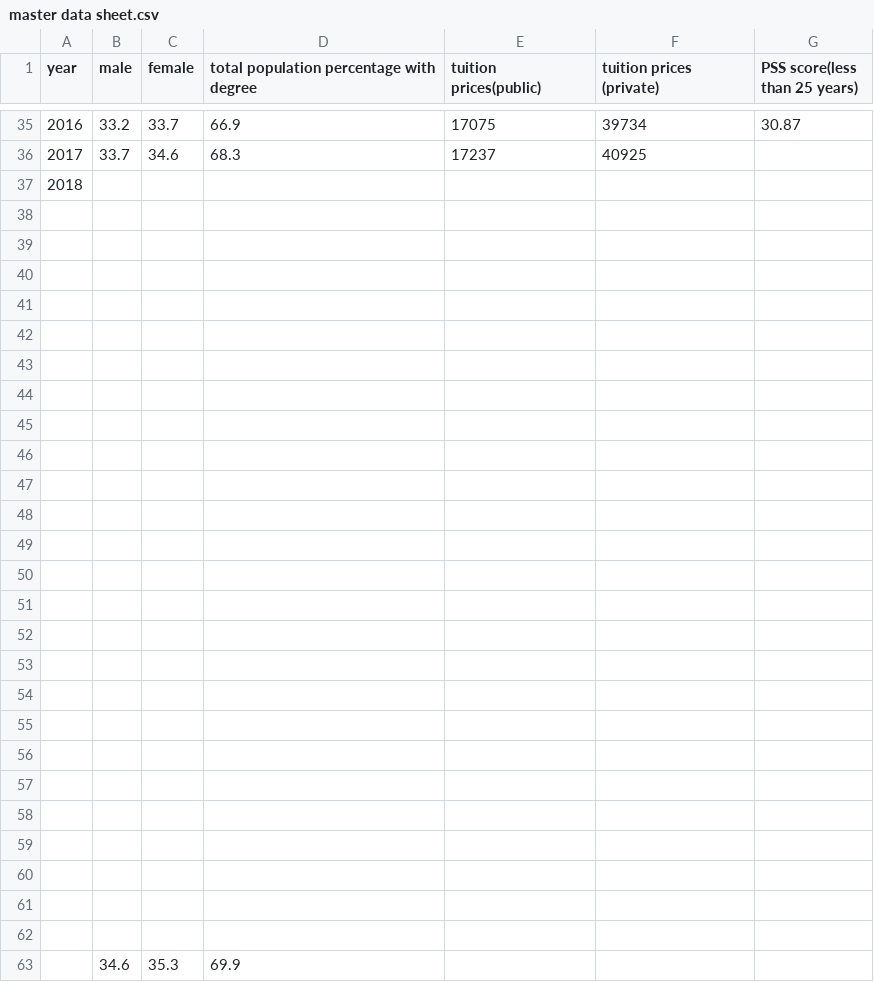
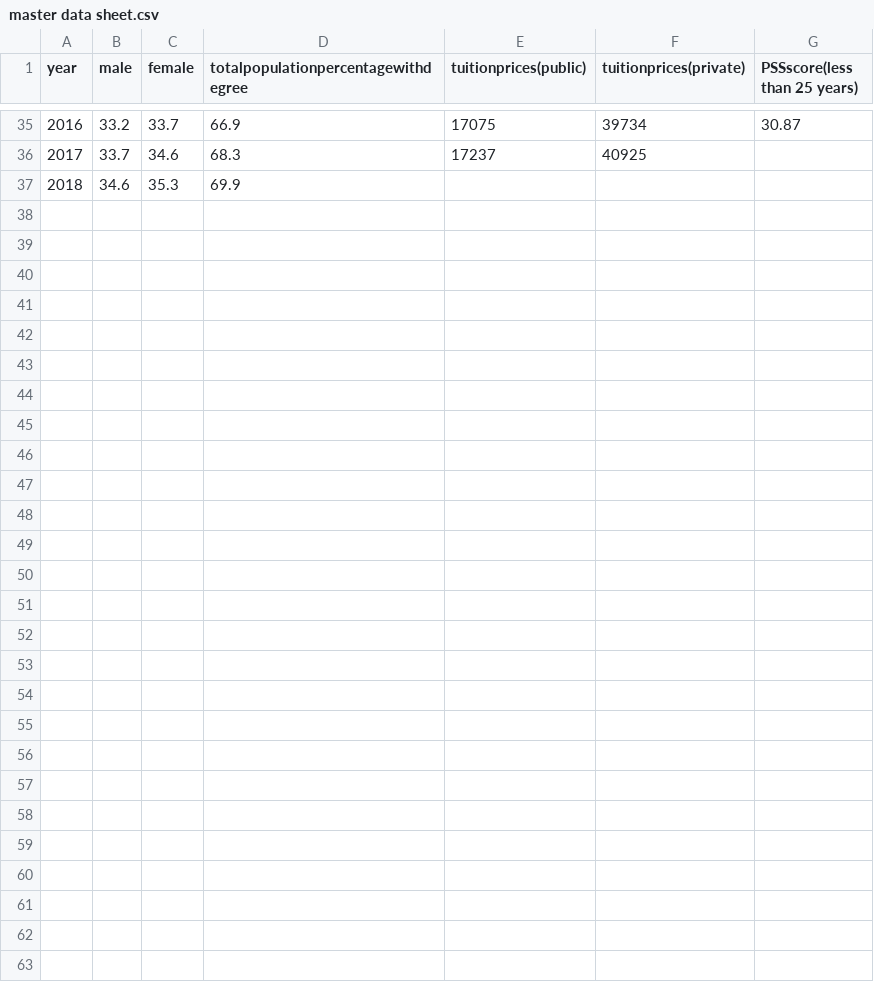
Before and after one commit to jrosscentre/causeprojstress, a CSV file: master data sheet.csv, drawn as a sheet; only a part is shown, gaps mark what is left out; removed rows and columns are numbered as before the commit, all else as after; the diff names each change by its address in the sheet, - before the commit and + after, or states it on an @@ line.

```diff
--- a/master data sheet.csv
+++ b/master data sheet.csv
-D1: total population percentage with degree
+D1: totalpopulationpercentagewithdegree
-E1: tuition prices(public)
+E1: tuitionprices(public)
-F1: tuition prices (private)
+F1: tuitionprices(private)
-G1: PSS score(less than 25 years)
+G1: PSSscore(less than 25 years)
-row 37: 2018
-row 38: (empty)
-row 39: (empty)
-row 40: (empty)
-row 41: (empty)
-row 42: (empty)
-row 43: (empty)
-row 44: (empty)
-row 45: (empty)
-row 46: (empty)
-row 47: (empty)
-row 48: (empty)
-row 49: (empty)
-row 50: (empty)
-row 51: (empty)
-row 52: (empty)
-row 53: (empty)
-row 54: (empty)
-row 55: (empty)
-row 56: (empty)
-row 57: (empty)
-row 58: (empty)
-row 59: (empty)
-row 60: (empty)
-row 61: (empty)
-row 62: (empty)
@@ column A (year) renumbered from row 37 down @@
```
Also changed, not shown: 2 other files.
